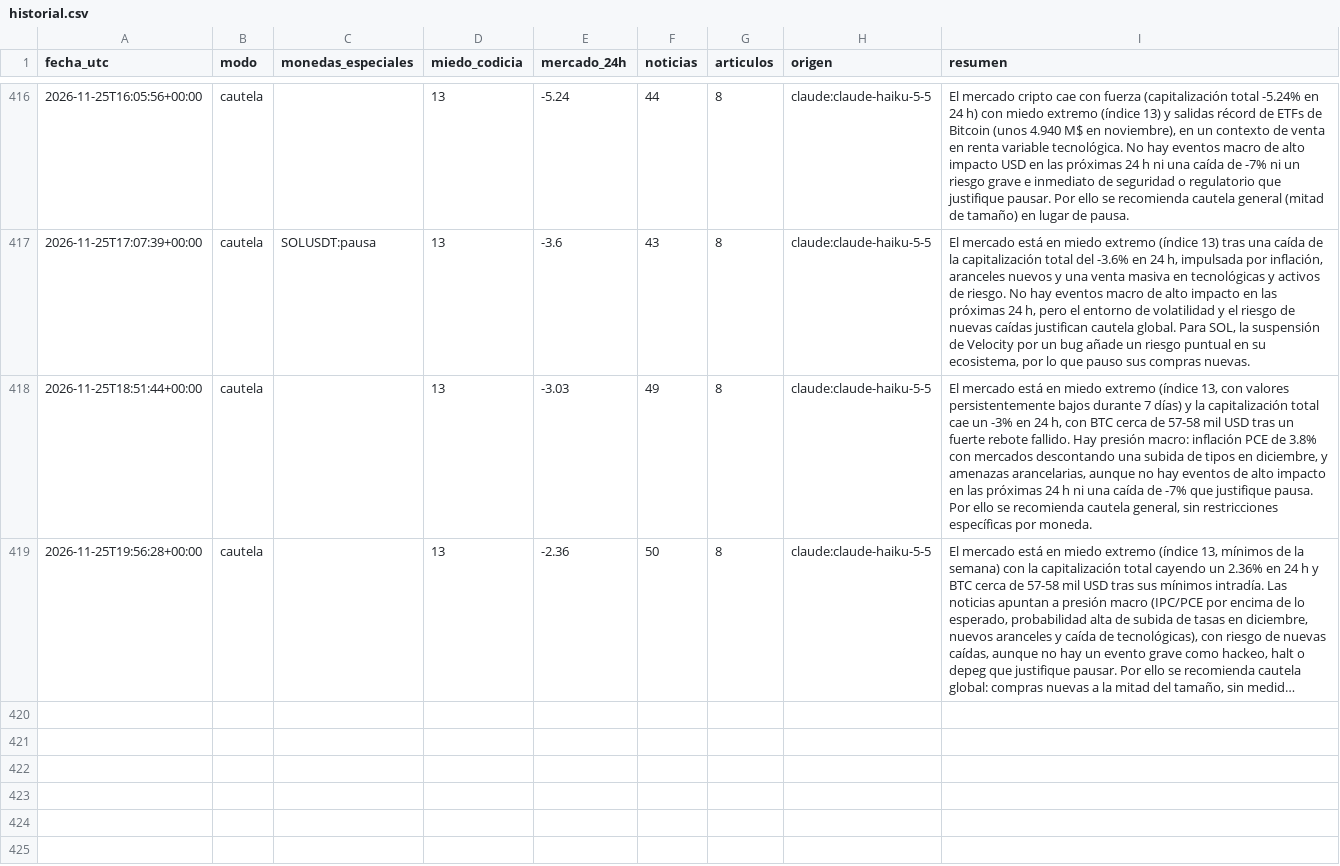
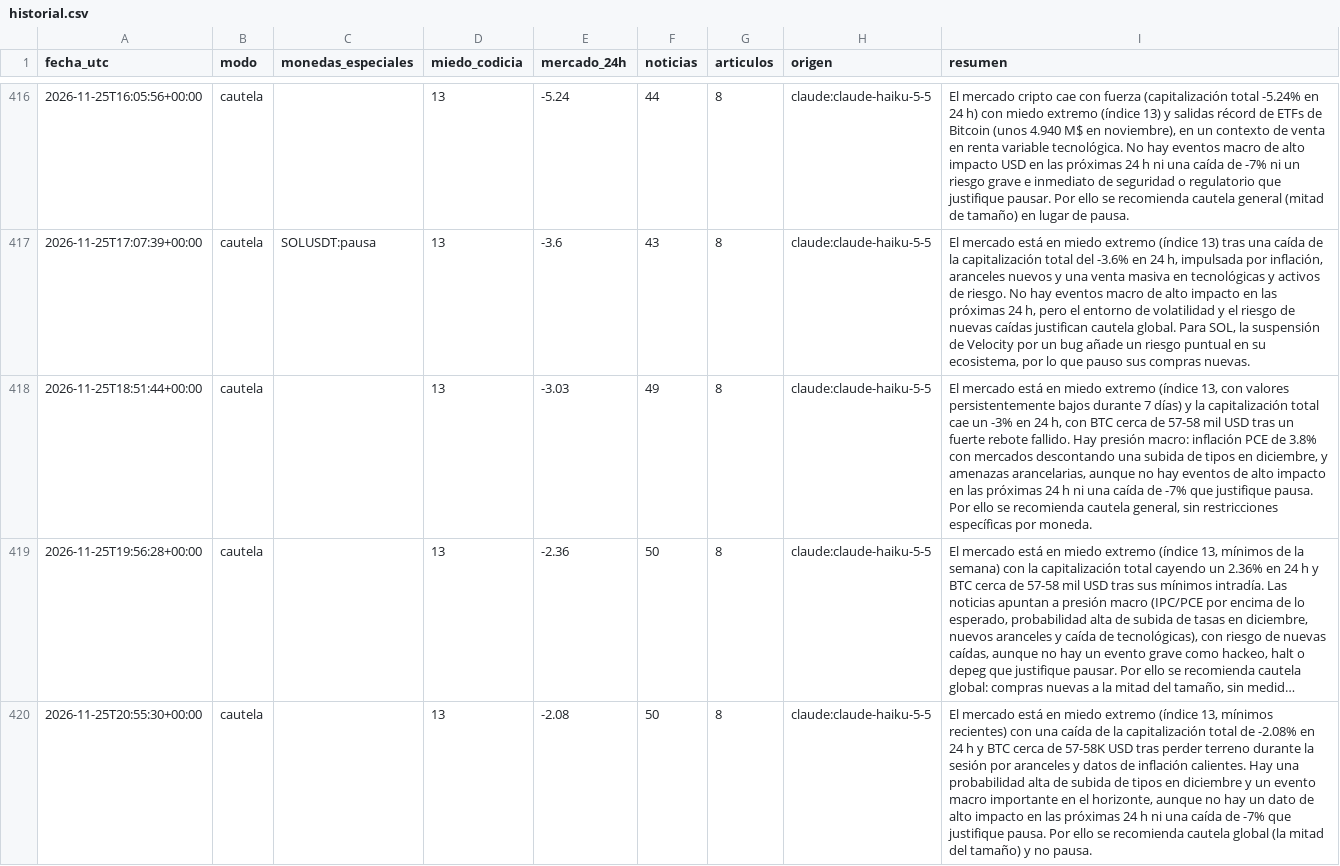
Before and after one commit to palomavilugron44-beep/cerebro-arana, a CSV file: publico/historial.csv, drawn as a sheet; only a part is shown, gaps mark what is left out; long unchanged cells end in …; the diff names each change by its address in the sheet, - before the commit and + after, or states it on an @@ line.

```diff
--- a/publico/historial.csv
+++ b/publico/historial.csv
+row 420: 2026-11-25T20:55:30+00:00 | cautela |  | 13 | -2.08 | 50 | 8 | claude:claude-haiku-5-5 | El mercado está en miedo extremo (índice 13, mínimos recientes) con una caída de la capitalización total de -2.08% en 24 h y BTC cerca de 57-58K USD tras perder terreno durante la sesión por aranceles y datos de inflación calientes. Hay una probabilidad alta de subida de tipos en diciembre y un evento macro importante en el horizonte, aunque no hay un dato de alto impacto en las próximas 24 h ni una caída de -7% que justifique pausa. Por ello se recomienda cautela global (la mitad del tamaño) y no pausa.
```
Also changed, not shown: 1 other file.
